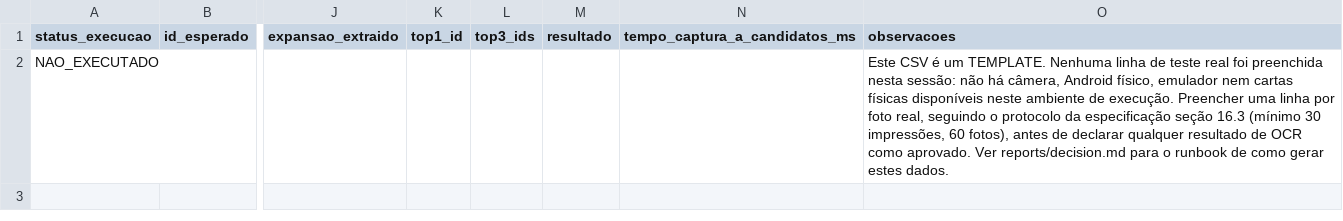
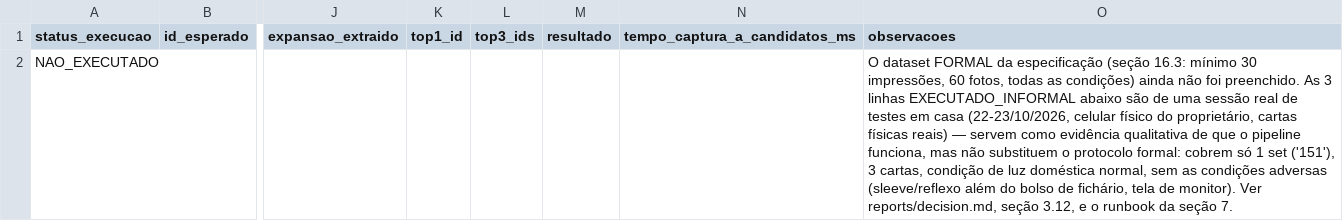
Before and after one commit to ChristianFreyDev/dexbinder-poc-scanner, a CSV file: reports/ocr-test-results.csv, drawn as a sheet; only a part is shown, gaps mark what is left out; the diff covers the shown part only; the diff names each change by its address in the sheet, - before the commit and + after, or states it on an @@ line.

Commit message:
Corrige rotacao/expansao/imagem ampliada com dados reais; redesenha a tela do scanner
Sessao de testes reais em casa (celular fisico, cartas fisicas do set "151"):

- Rotacao da foto: deteccao automatica por EXIF nao confiavel nesta forma de
  uso (celular quase na horizontal); substituida por controle manual (botao
  girar, src/scanner/rotateImage.js).
- Expansao da carta nunca era reconhecida: o codigo impresso ("MEW") vem
  colado no mesmo texto do numero de colecionador, nunca numa linha isolada
  como a extracao antiga exigia. Corrigido com setPrintedCode em
  catalogFixtures.js, batido contra o texto bruto inteiro em rankCandidates.js.
- Imagem ampliada nao carregava: Image com dimensao implicita (%/
  absoluteFillObject) nao renderiza de forma confiavel no modal; corrigido
  com width/height explicitos em pixel.
- Modal da imagem agora abre so com a "low" (ja em cache, instantanea), com
  botao opcional pra carregar a "high" sob demanda.

Interface redesenhada: tema escuro, botoes/icones vetoriais (@expo/vector-icons),
busca manual, modal de texto bruto reconhecido, badges de confianca em
percentual, bandeiras por idioma.

36 testes automatizados (21 antes), incluindo regressoes com texto OCR real
transcrito de 3 capturas fisicas (Pikachu, Bulbasaur, Venusaur ex).

Documentacao atualizada para refletir a sessao real: reports/decision.md
(nova secao 3.12), reports/ocr-test-results.csv (3 linhas informais reais) e
README.md (fluxo de hot reload, contagem de testes, dependencias).

```diff
--- a/reports/ocr-test-results.csv
+++ b/reports/ocr-test-results.csv
-O2 (observacoes): Este CSV é um TEMPLATE. Nenhuma linha de teste real foi preenchida nesta sessão: não há câmera, Android físico, emulador nem cartas físicas disponíveis neste ambiente de execução. Preencher uma linha por foto real, seguindo o protocolo da especificação seção 16.3 (mínimo 30 impressões, 60 fotos), antes de declarar qualquer resultado de OCR como aprovado. Ver reports/decision.md para o runbook de como gerar estes dados.
+O2 (observacoes): O dataset FORMAL da especificação (seção 16.3: mínimo 30 impressões, 60 fotos, todas as condições) ainda não foi preenchido. As 3 linhas EXECUTADO_INFORMAL abaixo são de uma sessão real de testes em casa (22-23/10/2026, celular físico do proprietário, cartas físicas reais) — servem como evidência qualitativa de que o pipeline funciona, mas não substituem o protocolo formal: cobrem só 1 set ('151'), 3 cartas, condição de luz doméstica normal, sem as condições adversas (sleeve/reflexo além do bolso de fichário, tela de monitor). Ver reports/decision.md, seção 3.12, e o runbook da seção 7.
```
Also changed, not shown: 3 added rows elsewhere in this file, 14 other files.
